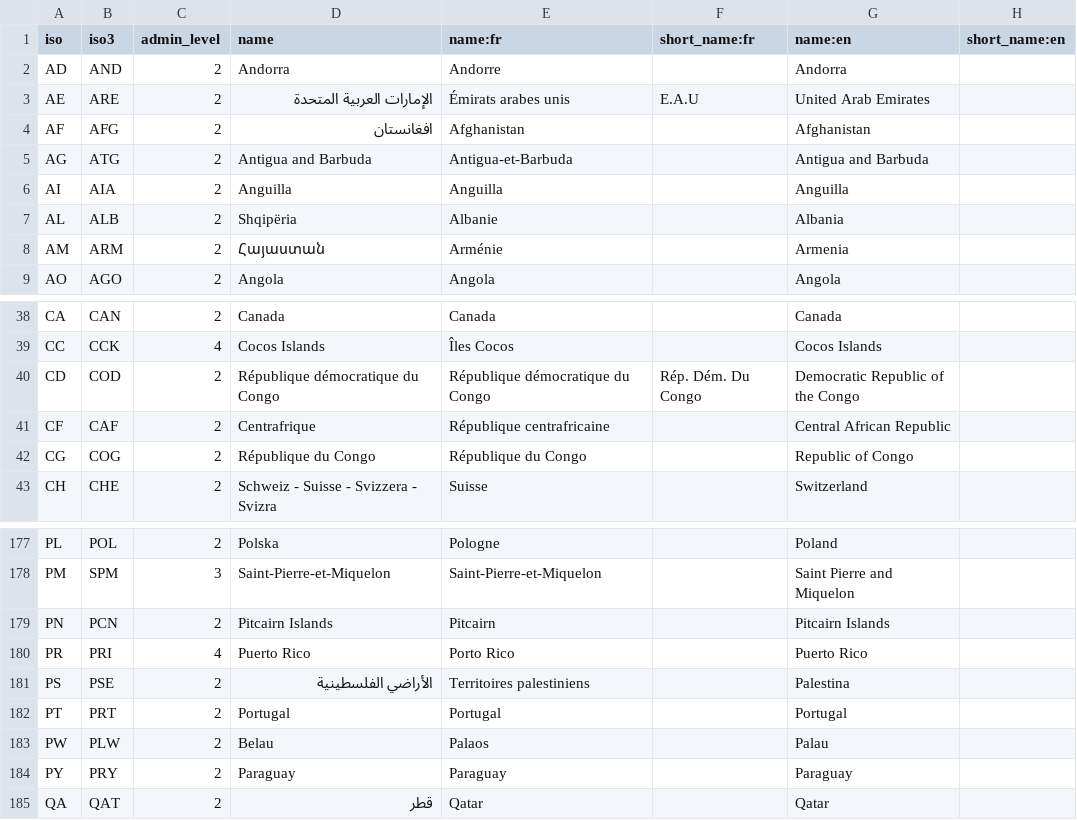
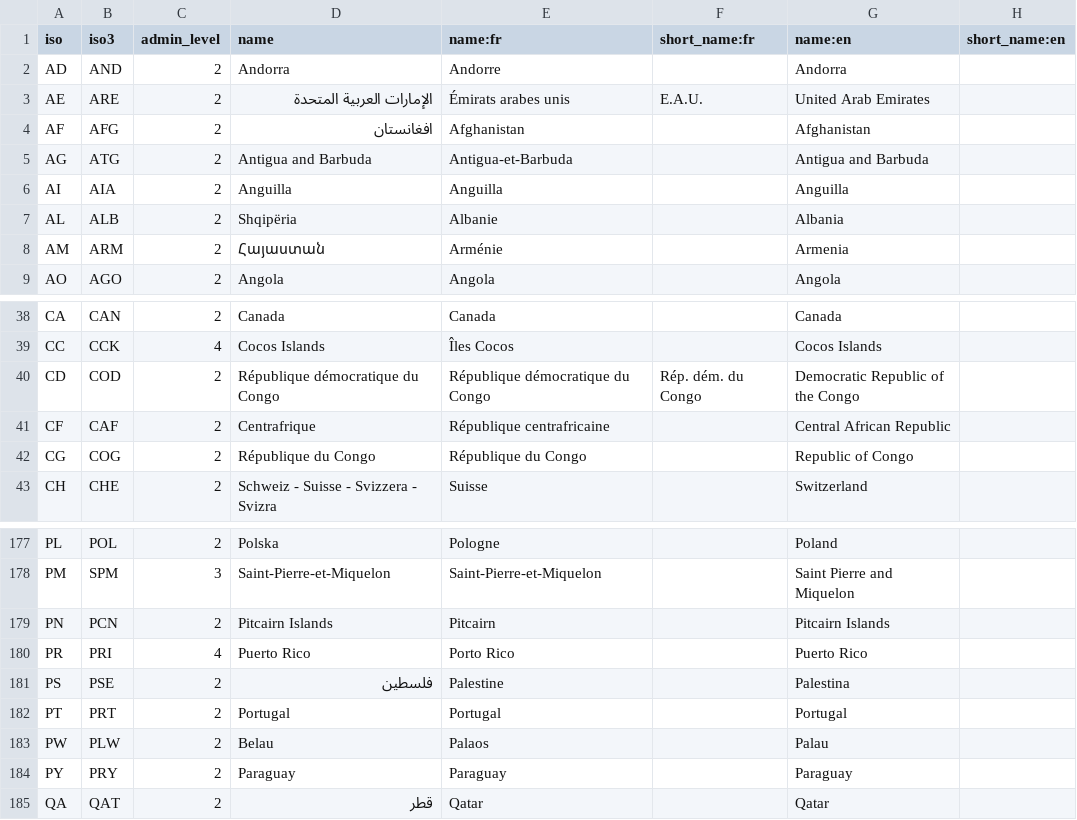
Before and after one commit to tilery/mae-boundaries, a CSV file: country.csv, drawn as a sheet; only a part is shown, gaps mark what is left out; the diff names each change by its address in the sheet, - before the commit and + after, or states it on an @@ line.

Commit message:
Territoires palestiniens => Palestine

```diff
--- a/country.csv
+++ b/country.csv
-F3 (short_name:fr): E.A.U
+F3 (short_name:fr): E.A.U.
-F40 (short_name:fr): Rép. Dém. Du Congo
+F40 (short_name:fr): Rép. dém. du Congo
-D181 (name): الأراضي الفلسطينية
+D181 (name): فلسطين
-E181 (name:fr): Territoires palestiniens
+E181 (name:fr): Palestine
```
